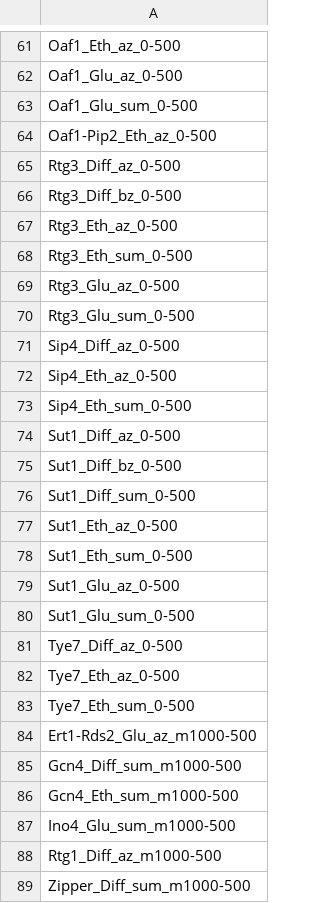
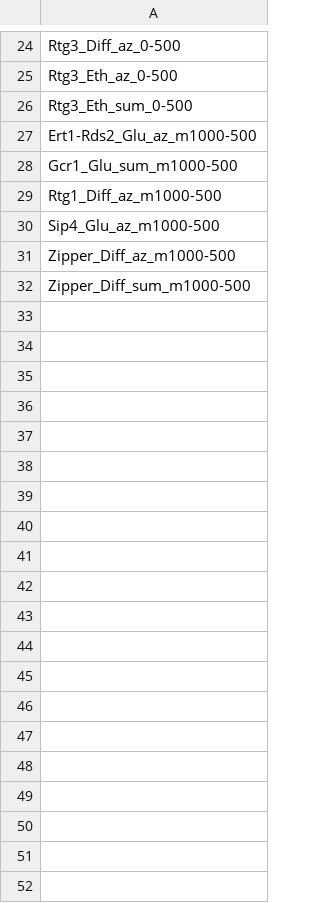
Before and after one commit to SysBioChalmers/Hyena, a CSV file: Results/FeatureSelection_Features.csv, drawn as a sheet; only a part is shown, gaps mark what is left out; removed rows and columns are numbered as before the commit, all else as after; the diff covers the shown part only; the diff names each change by its address in the sheet, - before the commit and + after, or states it on an @@ line.

```diff
--- a/Results/FeatureSelection_Features.csv
+++ b/Results/FeatureSelection_Features.csv
-row 61: Oaf1_Eth_az_0-500
-row 62: Oaf1_Glu_az_0-500
-row 63: Oaf1_Glu_sum_0-500
-row 64: Oaf1-Pip2_Eth_az_0-500
-row 66: Rtg3_Diff_bz_0-500
-row 69: Rtg3_Glu_az_0-500
-row 70: Rtg3_Glu_sum_0-500
-row 71: Sip4_Diff_az_0-500
-row 72: Sip4_Eth_az_0-500
-row 73: Sip4_Eth_sum_0-500
-row 74: Sut1_Diff_az_0-500
-row 75: Sut1_Diff_bz_0-500
-row 76: Sut1_Diff_sum_0-500
-row 77: Sut1_Eth_az_0-500
-row 78: Sut1_Eth_sum_0-500
-row 79: Sut1_Glu_az_0-500
-row 80: Sut1_Glu_sum_0-500
-row 81: Tye7_Diff_az_0-500
-row 82: Tye7_Eth_az_0-500
-row 83: Tye7_Eth_sum_0-500
-A28: Gcn4_Diff_sum_m1000-500
+A28: Gcr1_Glu_sum_m1000-500
-row 86: Gcn4_Eth_sum_m1000-500
-row 87: Ino4_Glu_sum_m1000-500
+row 30: Sip4_Glu_az_m1000-500
+row 31: Zipper_Diff_az_m1000-500
```
Also changed, not shown: 37 removed rows and 13 edited cells elsewhere in this file, 7 other files.
